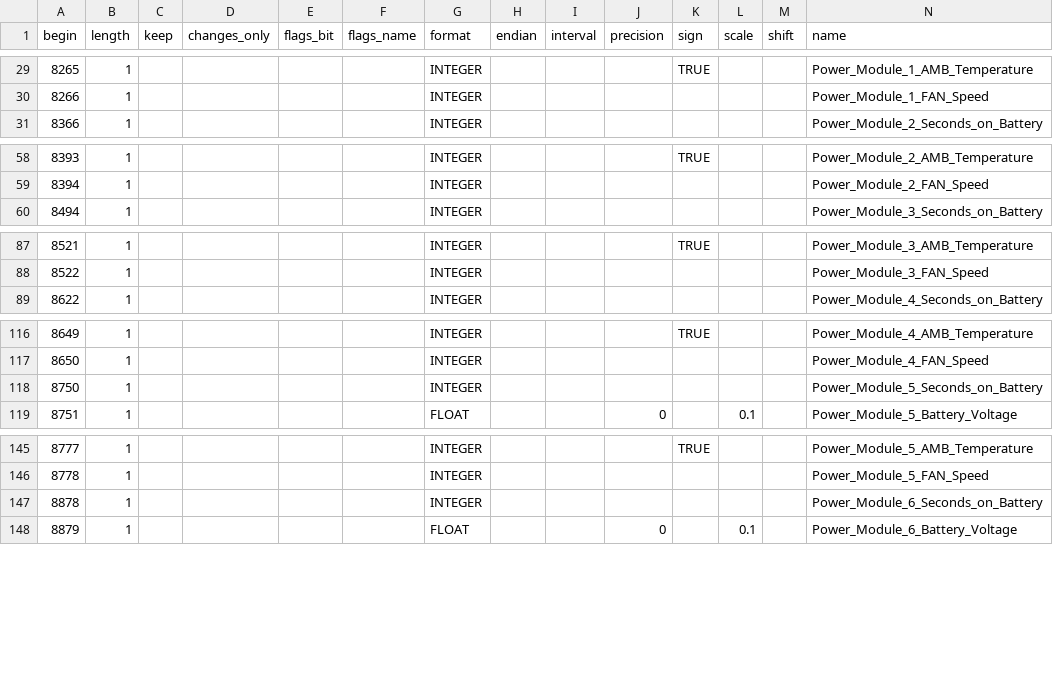
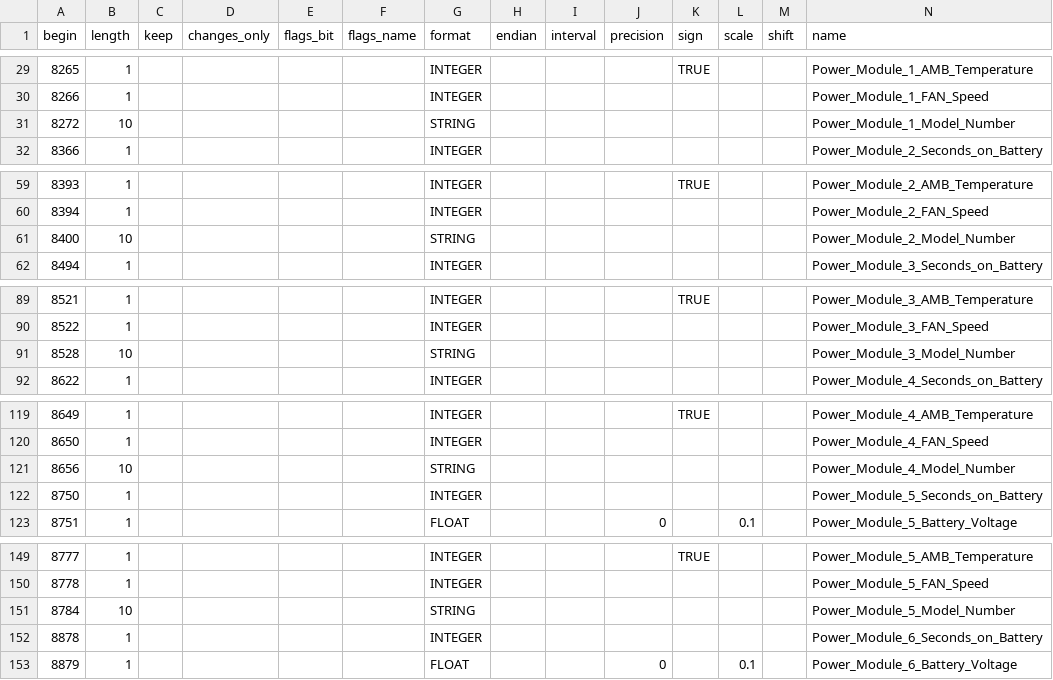
Before and after one commit to facebook/openbmc, a CSV file: common/recipes-core/rackmon2/rackmon/configs/register_map/csv/miniups_power_module.csv, drawn as a sheet; only a part is shown, gaps mark what is left out; rows hold the shown columns only; the diff covers the shown part only; the diff names each change by its address in the sheet, - before the commit and + after, or states it on an @@ line.

```diff
--- a/common/recipes-core/rackmon2/rackmon/configs/register_map/csv/miniups_power_module.csv
+++ b/common/recipes-core/rackmon2/rackmon/configs/register_map/csv/miniups_power_module.csv
+row 31: 8272 | 10 |  |  |  |  | STRING |  |  |  |  |  |  | Power_Module_1_Model_Number
+row 61: 8400 | 10 |  |  |  |  | STRING |  |  |  |  |  |  | Power_Module_2_Model_Number
+row 91: 8528 | 10 |  |  |  |  | STRING |  |  |  |  |  |  | Power_Module_3_Model_Number
+row 121: 8656 | 10 |  |  |  |  | STRING |  |  |  |  |  |  | Power_Module_4_Model_Number
+row 151: 8784 | 10 |  |  |  |  | STRING |  |  |  |  |  |  | Power_Module_5_Model_Number
```
Also changed, not shown: 1 added row elsewhere in this file, 1 other file.
